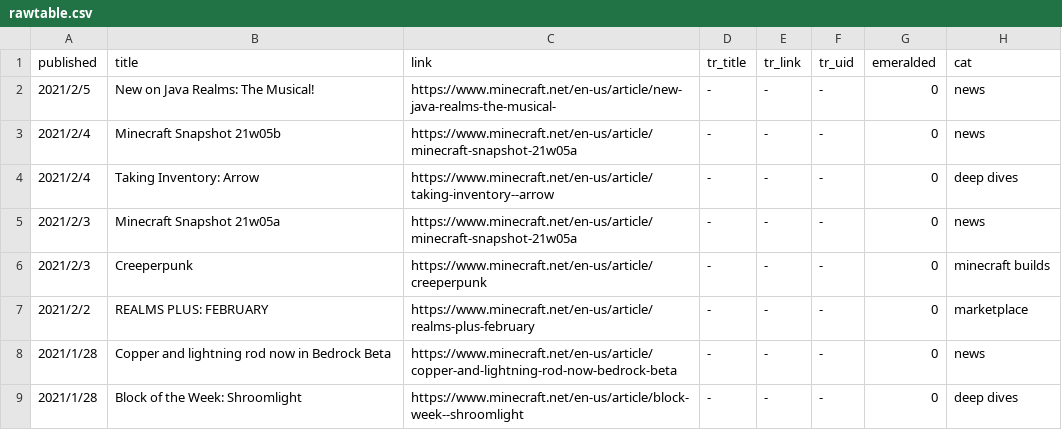
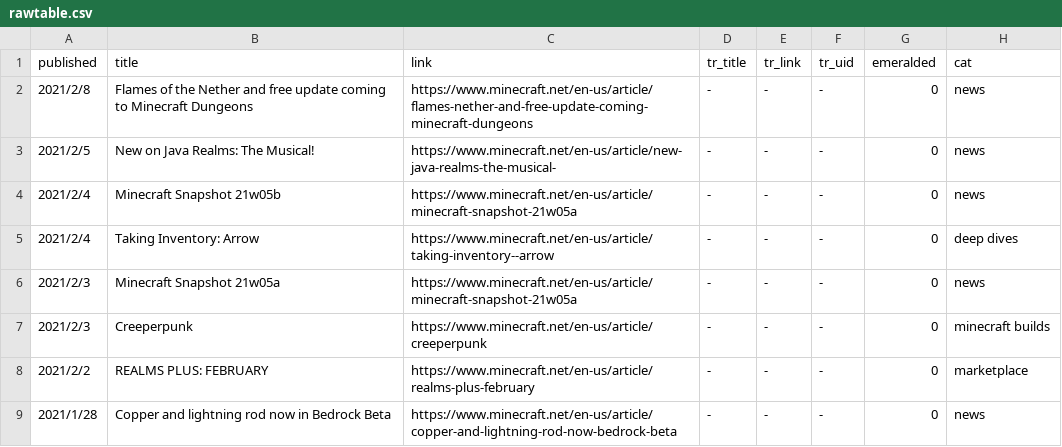
Before and after one commit to SPXFellow/minecraft.net-translations, a CSV file: rawtable.csv, drawn as a sheet; only a part is shown; the shorter side is filled out with more unchanged rows; the diff names each change by its address in the sheet, - before the commit and + after, or states it on an @@ line.

```diff
--- a/rawtable.csv
+++ b/rawtable.csv
+row 2: 2021/2/8 | Flames of the Nether and free update coming to Minecraft Dungeons | https://www.minecraft.net/en-us/article/flames-nether-and-free-update-coming-minecraft-dungeons | - | - | - | 0 | news
```
